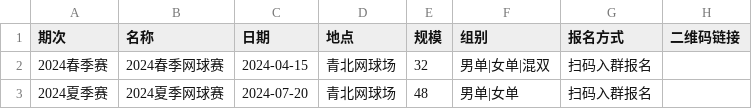
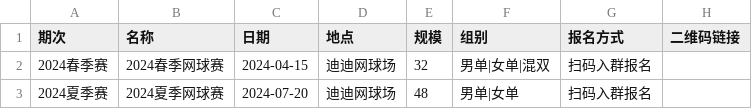
Before and after one commit to calmeRED/tennis-match, a CSV file: data/sample_events.csv, drawn as a sheet.

```diff
--- a/data/sample_events.csv
+++ b/data/sample_events.csv
@@ -1,3 +1,3 @@
 期次,名称,日期,地点,规模,组别,报名方式,二维码链接
-2024春季赛,2024春季网球赛,2024-04-15,青北网球场,32,男单|女单|混双,扫码入群报名,
-2024夏季赛,2024夏季网球赛,2024-07-20,青北网球场,48,男单|女单,扫码入群报名,
+2024春季赛,2024春季网球赛,2024-04-15,迪迪网球场,32,男单|女单|混双,扫码入群报名,
+2024夏季赛,2024夏季网球赛,2024-07-20,迪迪网球场,48,男单|女单,扫码入群报名,
```
Also changed, not shown: 3 other files.
